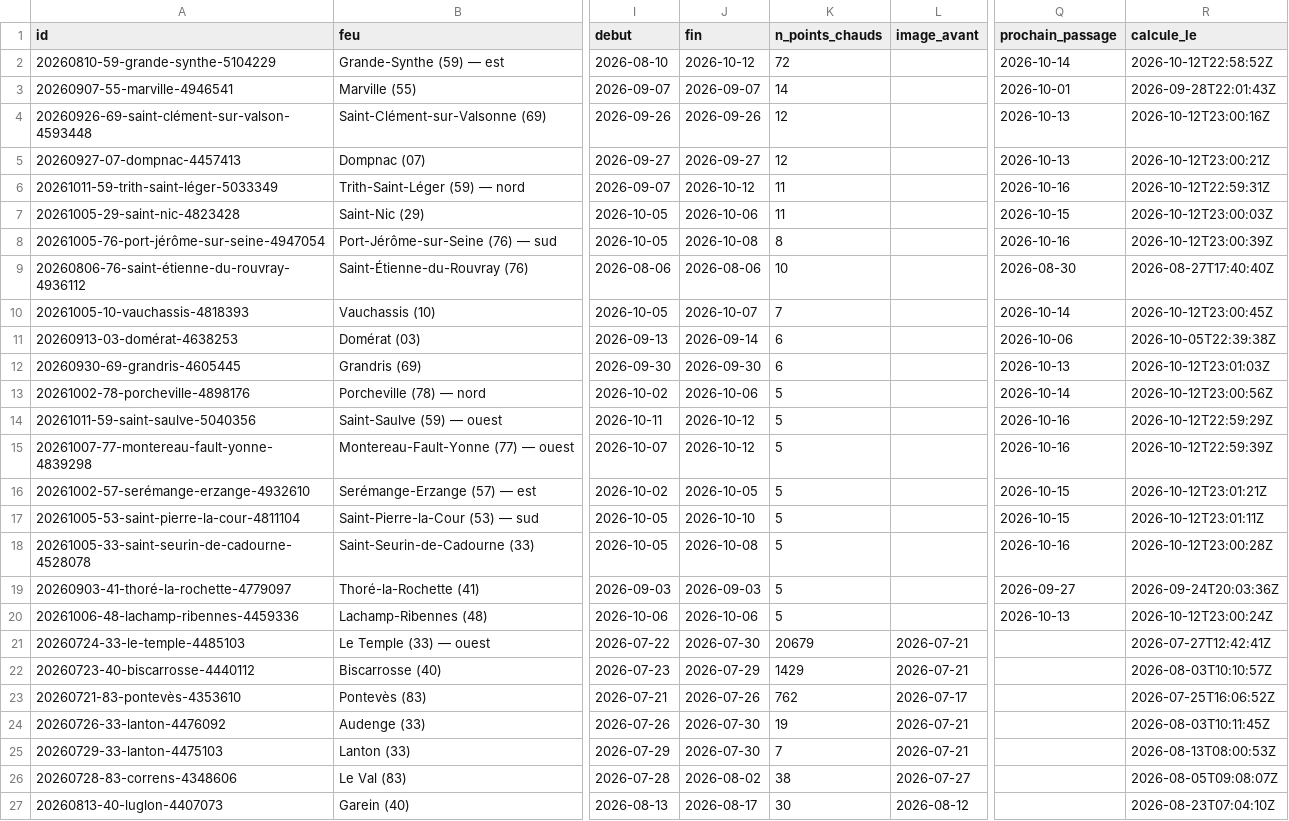
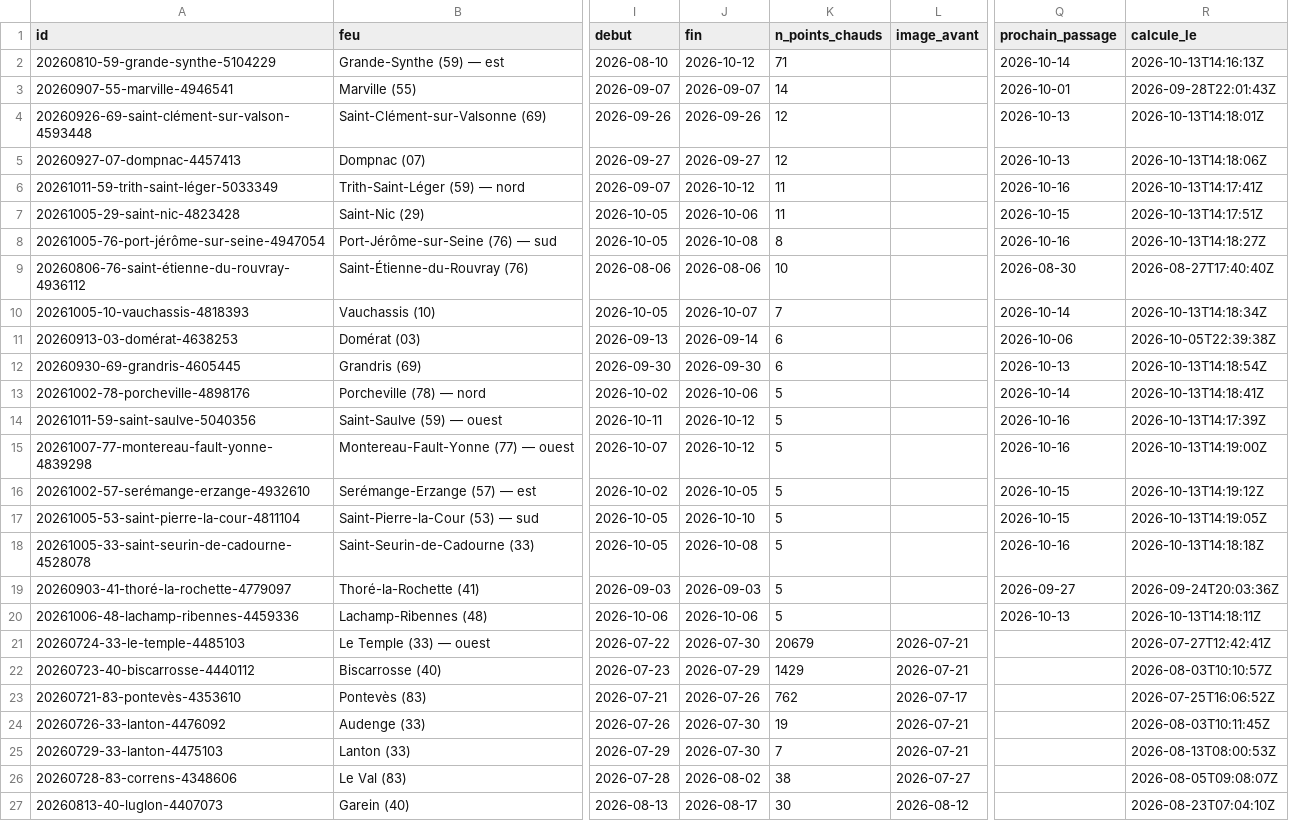
Before and after one commit to r0bp3nguin/brulis, a CSV file: site/data/feux.csv, drawn as a sheet; only a part is shown, gaps mark what is left out; the diff names each change by its address in the sheet, - before the commit and + after, or states it on an @@ line.

```diff
--- a/site/data/feux.csv
+++ b/site/data/feux.csv
-K2 (n_points_chauds): 72
+K2 (n_points_chauds): 71
-R2 (calcule_le): 2026-10-12T22:58:52Z
+R2 (calcule_le): 2026-10-13T14:16:13Z
-R4 (calcule_le): 2026-10-12T23:00:16Z
+R4 (calcule_le): 2026-10-13T14:18:01Z
-R5 (calcule_le): 2026-10-12T23:00:21Z
+R5 (calcule_le): 2026-10-13T14:18:06Z
-R6 (calcule_le): 2026-10-12T22:59:31Z
+R6 (calcule_le): 2026-10-13T14:17:41Z
-R7 (calcule_le): 2026-10-12T23:00:03Z
+R7 (calcule_le): 2026-10-13T14:17:51Z
-R8 (calcule_le): 2026-10-12T23:00:39Z
+R8 (calcule_le): 2026-10-13T14:18:27Z
-R10 (calcule_le): 2026-10-12T23:00:45Z
+R10 (calcule_le): 2026-10-13T14:18:34Z
-R12 (calcule_le): 2026-10-12T23:01:03Z
+R12 (calcule_le): 2026-10-13T14:18:54Z
-R13 (calcule_le): 2026-10-12T23:00:56Z
+R13 (calcule_le): 2026-10-13T14:18:41Z
-R14 (calcule_le): 2026-10-12T22:59:29Z
+R14 (calcule_le): 2026-10-13T14:17:39Z
-R15 (calcule_le): 2026-10-12T22:59:39Z
+R15 (calcule_le): 2026-10-13T14:19:00Z
-R16 (calcule_le): 2026-10-12T23:01:21Z
+R16 (calcule_le): 2026-10-13T14:19:12Z
-R17 (calcule_le): 2026-10-12T23:01:11Z
+R17 (calcule_le): 2026-10-13T14:19:05Z
-R18 (calcule_le): 2026-10-12T23:00:28Z
+R18 (calcule_le): 2026-10-13T14:18:18Z
-R20 (calcule_le): 2026-10-12T23:00:24Z
+R20 (calcule_le): 2026-10-13T14:18:11Z
```
Also changed, not shown: 27 other files.
